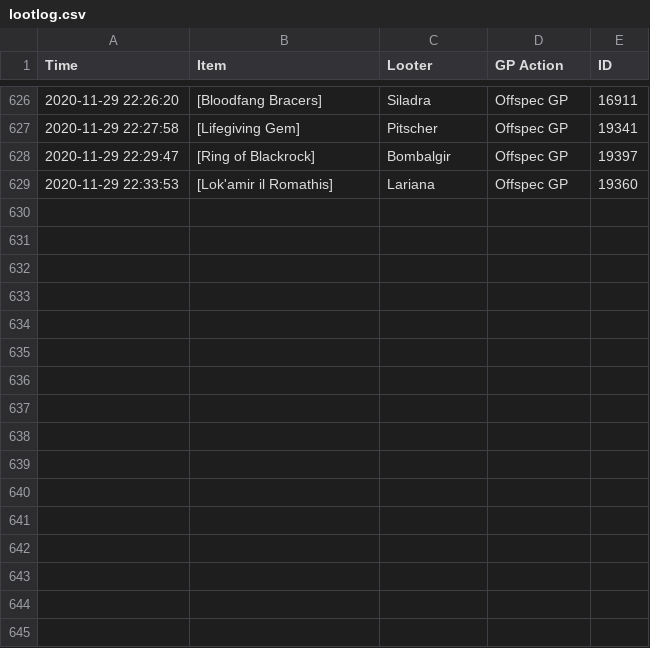
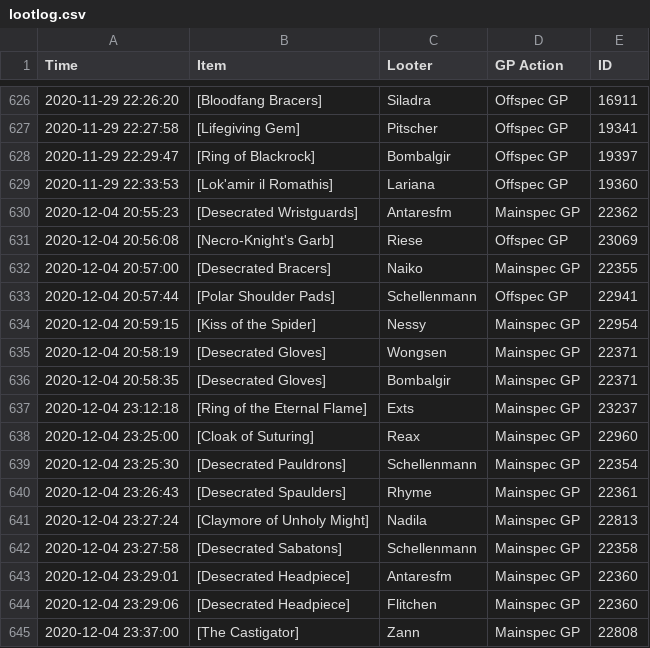
Before and after one commit to LessIsMoreGuild/LessIsMoreGuild.github.io, a CSV file: lootlog.csv, drawn as a sheet; only a part is shown, gaps mark what is left out; the diff names each change by its address in the sheet, - before the commit and + after, or states it on an @@ line.

Commit message:
Update lootlog.csv

```diff
--- a/lootlog.csv
+++ b/lootlog.csv
+row 630: 2020-12-04 20:55:23 | [Desecrated Wristguards] | Antaresfm | Mainspec GP | 22362
+row 631: 2020-12-04 20:56:08 | [Necro-Knight's Garb] | Riese | Offspec GP | 23069
+row 632: 2020-12-04 20:57:00 | [Desecrated Bracers] | Naiko | Mainspec GP | 22355
+row 633: 2020-12-04 20:57:44 | [Polar Shoulder Pads] | Schellenmann | Offspec GP | 22941
+row 634: 2020-12-04 20:59:15 | [Kiss of the Spider] | Nessy | Mainspec GP | 22954
+row 635: 2020-12-04 20:58:19 | [Desecrated Gloves] | Wongsen | Mainspec GP | 22371
+row 636: 2020-12-04 20:58:35 | [Desecrated Gloves] | Bombalgir | Mainspec GP | 22371
+row 637: 2020-12-04 23:12:18 | [Ring of the Eternal Flame] | Exts | Mainspec GP | 23237
+row 638: 2020-12-04 23:25:00 | [Cloak of Suturing] | Reax | Mainspec GP | 22960
+row 639: 2020-12-04 23:25:30 | [Desecrated Pauldrons] | Schellenmann | Mainspec GP | 22354
+row 640: 2020-12-04 23:26:43 | [Desecrated Spaulders] | Rhyme | Mainspec GP | 22361
+row 641: 2020-12-04 23:27:24 | [Claymore of Unholy Might] | Nadila | Mainspec GP | 22813
+row 642: 2020-12-04 23:27:58 | [Desecrated Sabatons] | Schellenmann | Mainspec GP | 22358
+row 643: 2020-12-04 23:29:01 | [Desecrated Headpiece] | Antaresfm | Mainspec GP | 22360
+row 644: 2020-12-04 23:29:06 | [Desecrated Headpiece] | Flitchen | Mainspec GP | 22360
+row 645: 2020-12-04 23:37:00 | [The Castigator] | Zann | Mainspec GP | 22808
```
